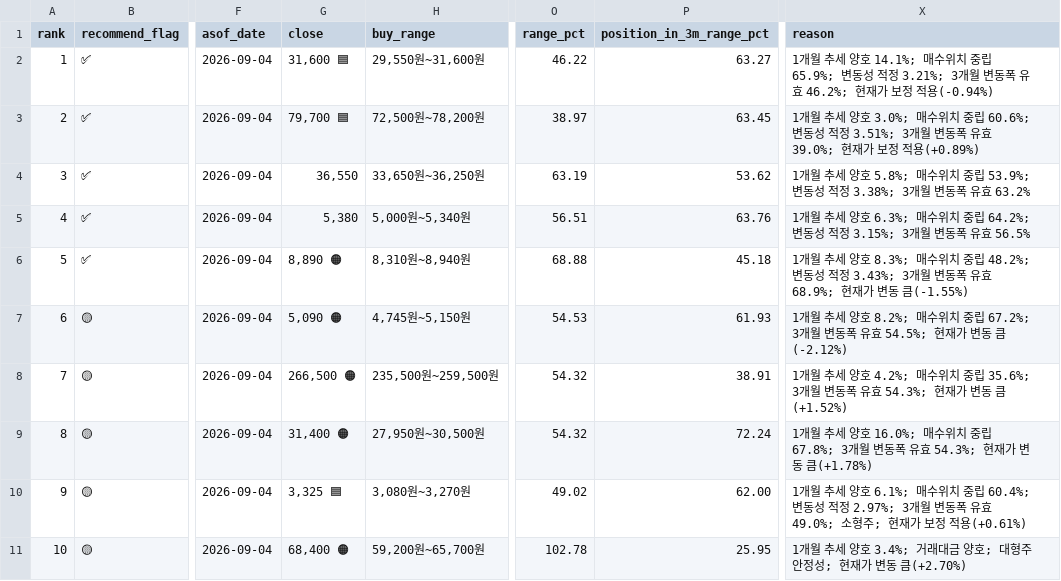
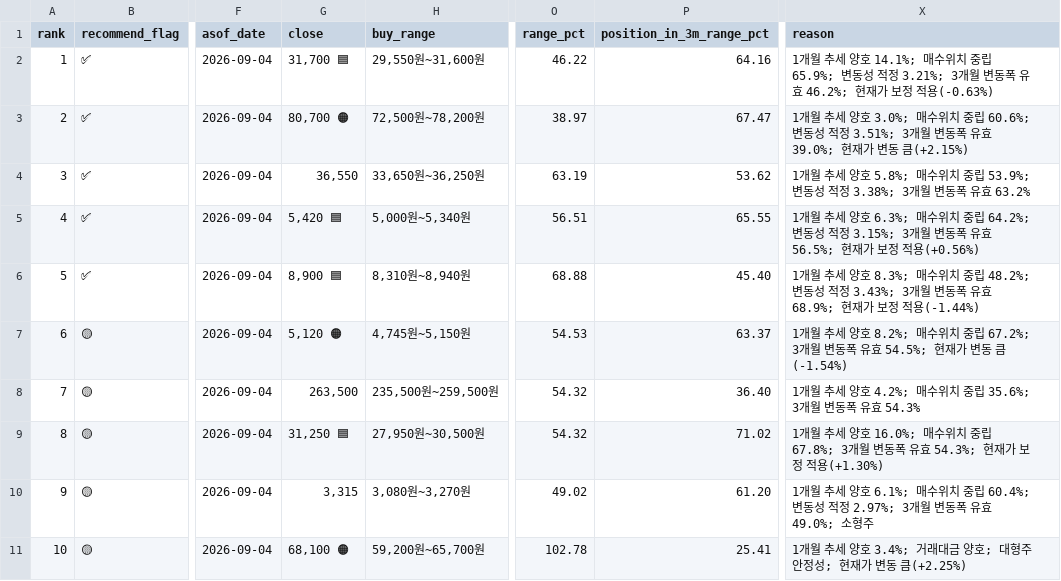
Before and after one commit to sehwankim0114/krx-watchlist-auto, a CSV file: latest/kosdaq_candidates_10_current_basis_latest.csv, drawn as a sheet; only a part is shown, gaps mark what is left out; the diff names each change by its address in the sheet, - before the commit and + after, or states it on an @@ line.

```diff
--- a/latest/kosdaq_candidates_10_current_basis_latest.csv
+++ b/latest/kosdaq_candidates_10_current_basis_latest.csv
-G2 (close): 31,600 🟦
+G2 (close): 31,700 🟦
-P2 (position_in_3m_range_pct): 63.27
+P2 (position_in_3m_range_pct): 64.16
-X2 (reason): …정 적용(-0.94%)
+X2 (reason): …정 적용(-0.63%)
-G3 (close): 79,700 🟦
+G3 (close): 80,700 🟠
-P3 (position_in_3m_range_pct): 63.45
+P3 (position_in_3m_range_pct): 67.47
-X3 (reason): …현재가 보정 적용(+0.89%)
+X3 (reason): …현재가 변동 큼(+2.15%)
-G5 (close): 5,380
+G5 (close): 5,420 🟦
-P5 (position_in_3m_range_pct): 63.76
+P5 (position_in_3m_range_pct): 65.55
-X5 (reason): …유효 56.5%
+X5 (reason): …유효 56.5%; 현재가 보정 적용(+0.56%)
-G6 (close): 8,890 🟠
+G6 (close): 8,900 🟦
-P6 (position_in_3m_range_pct): 45.18
+P6 (position_in_3m_range_pct): 45.40
-X6 (reason): …현재가 변동 큼(-1.55%)
+X6 (reason): …현재가 보정 적용(-1.44%)
-G7 (close): 5,090 🟠
+G7 (close): 5,120 🟠
-P7 (position_in_3m_range_pct): 61.93
+P7 (position_in_3m_range_pct): 63.37
-X7 (reason): …변동 큼(-2.12%)
+X7 (reason): …변동 큼(-1.54%)
-G8 (close): 266,500 🟠
+G8 (close): 263,500
-P8 (position_in_3m_range_pct): 38.91
+P8 (position_in_3m_range_pct): 36.40
-X8 (reason): …유효 54.3%; 현재가 변동 큼(+1.52%)
+X8 (reason): …유효 54.3%
-G9 (close): 31,400 🟠
+G9 (close): 31,250 🟦
-P9 (position_in_3m_range_pct): 72.24
+P9 (position_in_3m_range_pct): 71.02
-X9 (reason): …현재가 변동 큼(+1.78%)
+X9 (reason): …현재가 보정 적용(+1.30%)
-G10 (close): 3,325 🟦
+G10 (close): 3,315
-P10 (position_in_3m_range_pct): 62.00
+P10 (position_in_3m_range_pct): 61.20
-X10 (reason): …49.0%; 소형주; 현재가 보정 적용(+0.61%)
+X10 (reason): …49.0%; 소형주
-G11 (close): 68,400 🟠
+G11 (close): 68,100 🟠
-P11 (position_in_3m_range_pct): 25.95
+P11 (position_in_3m_range_pct): 25.41
-X11 (reason): …변동 큼(+2.70%)
+X11 (reason): …변동 큼(+2.25%)
```
Also changed, not shown: latest/kospi_candidates_30_current_basis_latest.csv, latest/kospi_gainers_1m_current_basis_latest.csv, 13 other files.
